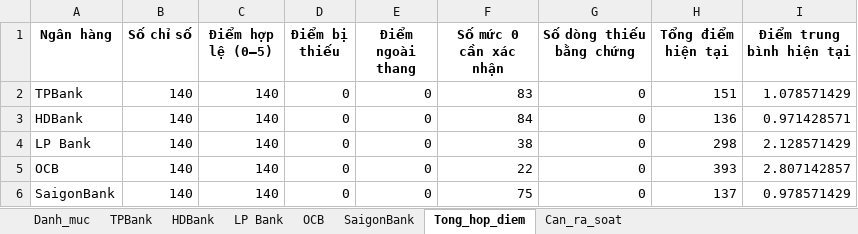
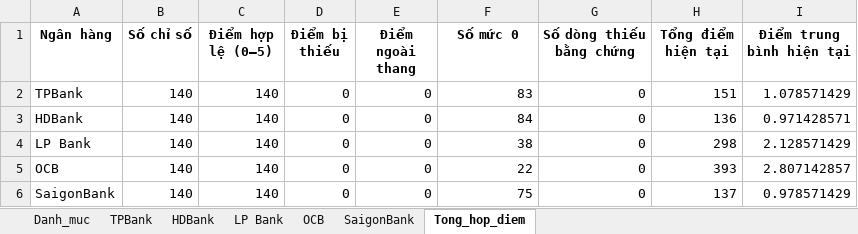
Before and after one commit to soitang733/digital-banking-nhom3, an Excel workbook: Code/ScoringReview.xlsx, sheet Tong_hop_diem, drawn as a sheet; values as stored, in another font and other column widths than the file's, no borders; the diff names each change by its address in the sheet, - before the commit and + after, or states it on an @@ line.

```diff
--- a/Code/ScoringReview.xlsx (sheet Tong_hop_diem)
+++ b/Code/ScoringReview.xlsx (sheet Tong_hop_diem)
-sheet tab: Can_ra_soat
-F1: Số mức 0 cần xác nhận
+F1: Số mức 0
```
Also changed, not shown: sheet HDBank, sheet OCB, sheet SaigonBank, sheet LP Bank, sheet TPBank, Code/CleanData.xlsx, Code/pipeline/data/TeamApprovedCleanData.xlsx, 23 other files.
